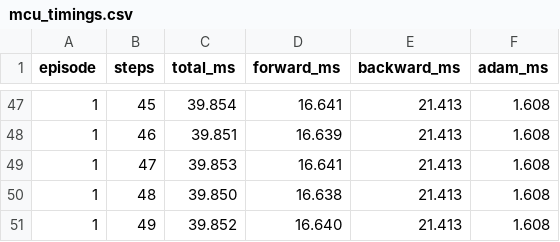
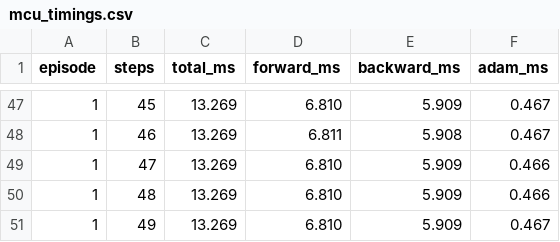
Before and after one commit to kartman88/Re-Forward, a CSV file: Micro_RL/learning_curve_comparison/mcu_timings.csv, drawn as a sheet; only a part is shown, gaps mark what is left out; the diff covers the shown part only.

```diff
--- a/Micro_RL/learning_curve_comparison/mcu_timings.csv
+++ b/Micro_RL/learning_curve_comparison/mcu_timings.csv
@@ -47,5 +47,5 @@ episode,steps,total_ms,forward_ms,backward_ms,adam_ms
-1,45,39.854,16.641,21.413,1.608
-1,46,39.851,16.639,21.413,1.608
-1,47,39.853,16.641,21.413,1.608
-1,48,39.850,16.638,21.413,1.608
-1,49,39.852,16.640,21.413,1.608
+1,45,13.269,6.810,5.909,0.467
+1,46,13.269,6.811,5.908,0.467
+1,47,13.269,6.810,5.909,0.466
+1,48,13.269,6.810,5.909,0.466
+1,49,13.269,6.810,5.909,0.467
```
Also changed, not shown: 180 edited cells elsewhere in this file, Micro_RL/learning_curve_comparison/training_mcu_x.csv, 13 other files.
